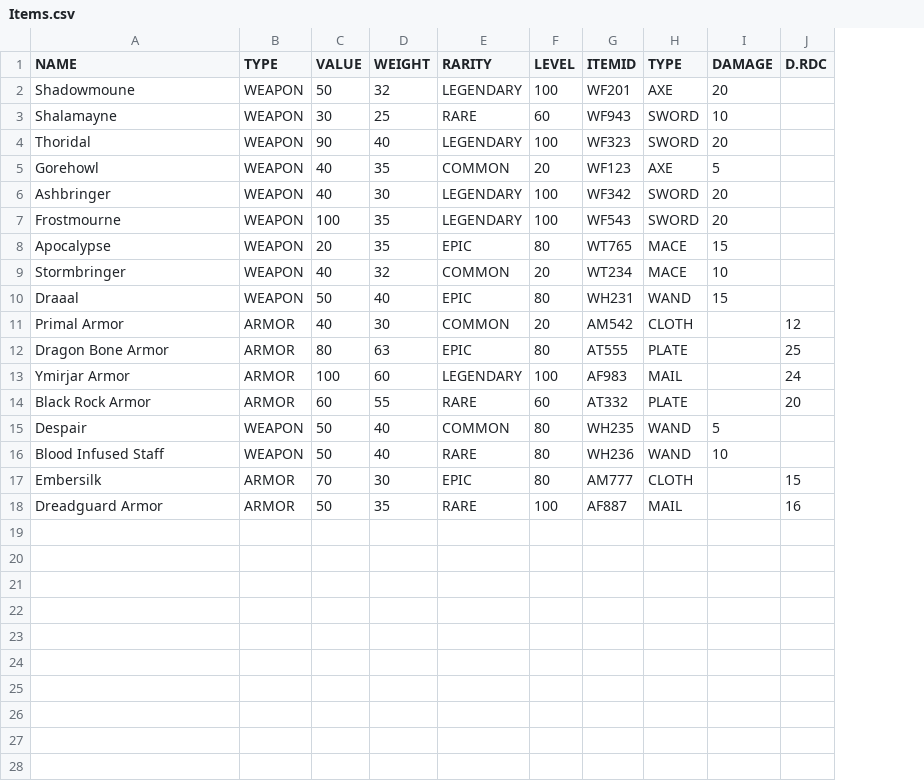
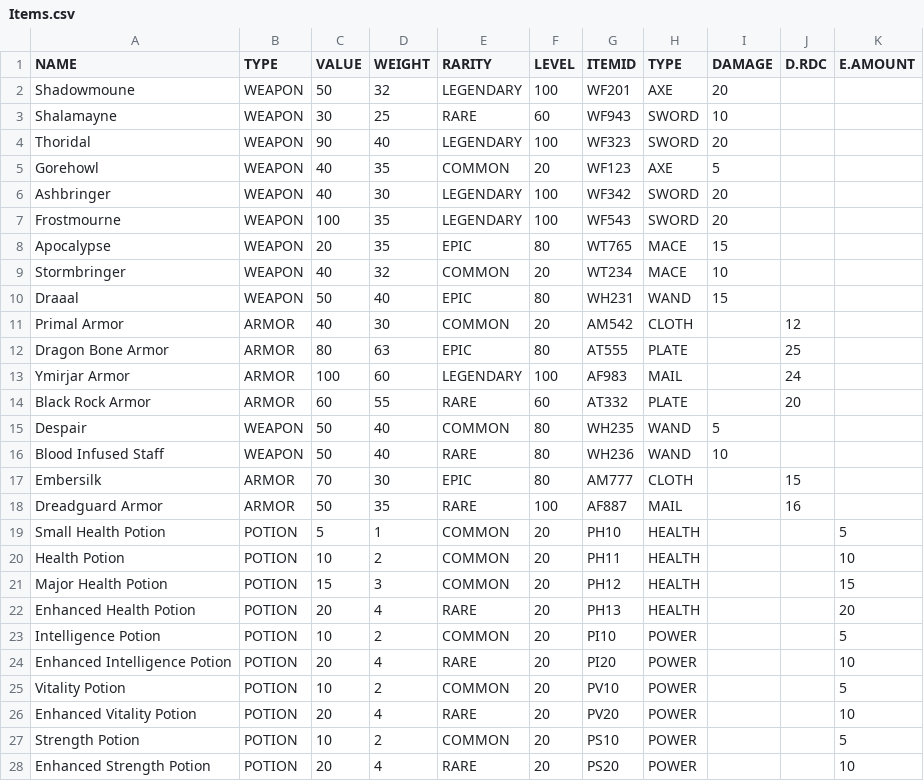
Before and after one commit to berkeparildar/Cannon-Fodder, a CSV file: data/Items.csv, drawn as a sheet; the diff names each change by its address in the sheet, - before the commit and + after, or states it on an @@ line.

Commit message:
added potions, working on dropped items and potion func

```diff
--- a/data/Items.csv
+++ b/data/Items.csv
+column K (E.AMOUNT), empty
+row 19: Small Health Potion | POTION | 5 | 1 | COMMON | 20 | PH10 | HEALTH |  |  | 5
+row 20: Health Potion | POTION | 10 | 2 | COMMON | 20 | PH11 | HEALTH |  |  | 10
+row 21: Major Health Potion | POTION | 15 | 3 | COMMON | 20 | PH12 | HEALTH |  |  | 15
+row 22: Enhanced Health Potion | POTION | 20 | 4 | RARE | 20 | PH13 | HEALTH |  |  | 20
+row 23: Intelligence Potion | POTION | 10 | 2 | COMMON | 20 | PI10 | POWER |  |  | 5
+row 24: Enhanced Intelligence Potion | POTION | 20 | 4 | RARE | 20 | PI20 | POWER |  |  | 10
+row 25: Vitality Potion | POTION | 10 | 2 | COMMON | 20 | PV10 | POWER |  |  | 5
+row 26: Enhanced Vitality Potion | POTION | 20 | 4 | RARE | 20 | PV20 | POWER |  |  | 10
+row 27: Strength Potion | POTION | 10 | 2 | COMMON | 20 | PS10 | POWER |  |  | 5
+row 28: Enhanced Strength Potion | POTION | 20 | 4 | RARE | 20 | PS20 | POWER |  |  | 10
```
Also changed, not shown: 8 other files.
